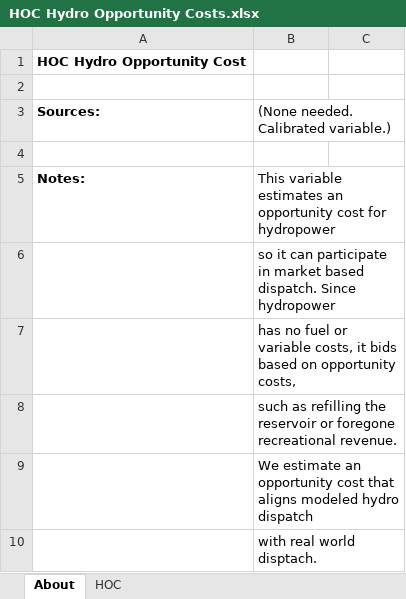
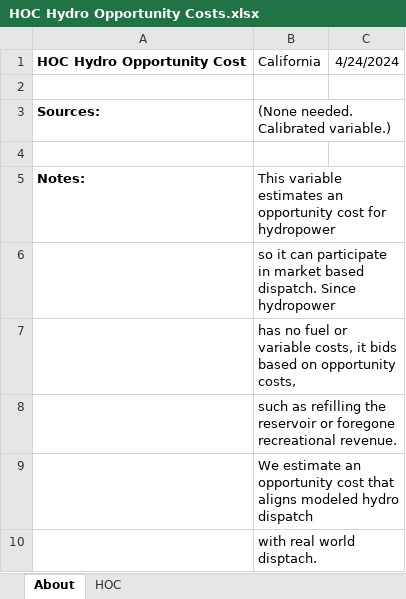
Before and after one commit to EnergyInnovation/eps-california, an Excel workbook: InputData/elec/HOC/HOC Hydro Opportunity Costs.xlsx, sheet About, drawn as a sheet; values as stored, in another font and other column widths than the file's, no borders; removed rows and columns are numbered as before the commit, all else as after; the diff names each change by its address in the sheet, - before the commit and + after, or states it on an @@ line.

```diff
--- a/InputData/elec/HOC/HOC Hydro Opportunity Costs.xlsx (sheet About)
+++ b/InputData/elec/HOC/HOC Hydro Opportunity Costs.xlsx (sheet About)
-row 1: HOC Hydro Opportunity Cost
+row 1: HOC Hydro Opportunity Cost | California | 4/24/2024
```
Also changed, not shown: sheet HOC, InputData/ctrl-settings/BESHFoFRV/Boolean Elec Suppliers Have Foresight of Future RPS Values.xlsx, 21 other files.
